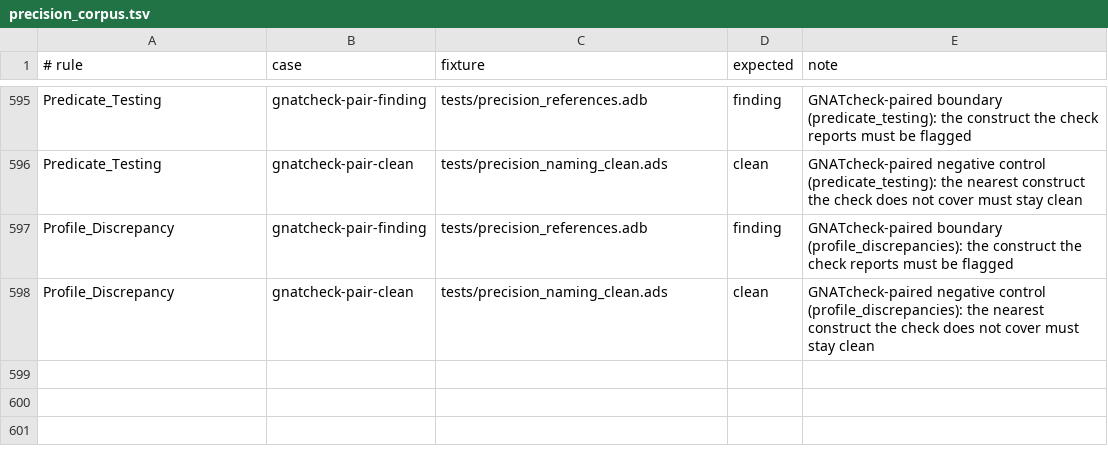
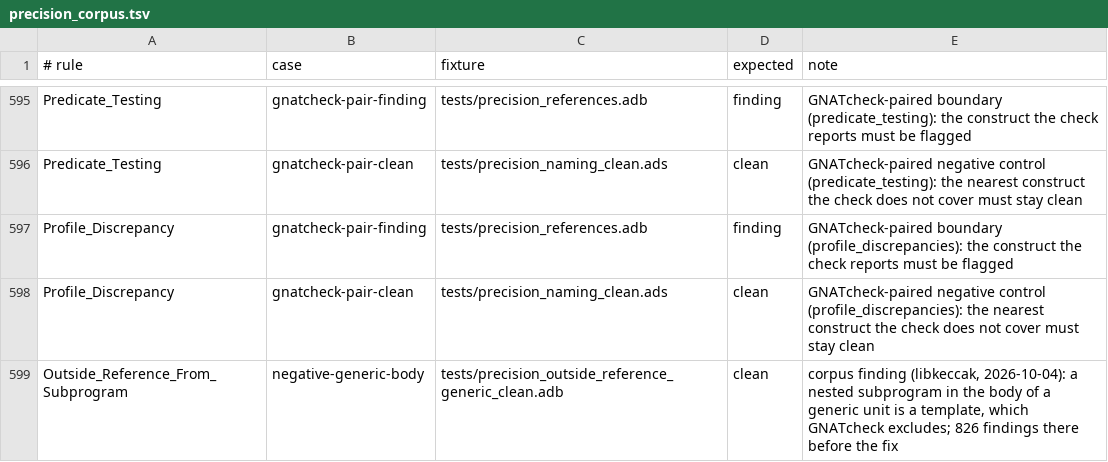
Before and after one commit to mmartign/AdaLang_Analyzer, a TSV file: quality/precision_corpus.tsv, drawn as a sheet; only a part is shown, gaps mark what is left out.

```diff
--- a/quality/precision_corpus.tsv
+++ b/quality/precision_corpus.tsv
@@ -598 +598,2 @@ Profile_Discrepancy	gnatcheck-pair-finding	tests/precision_references.adb	findin
 Profile_Discrepancy	gnatcheck-pair-clean	tests/precision_naming_clean.ads	clean	GNATcheck-paired negative control (profile_discrepancies): the nearest construct the check does not cover must stay clean
+Outside_Reference_From_Subprogram	negative-generic-body	tests/precision_outside_reference_generic_clean.adb	clean	corpus finding (libkeccak, 2026-10-04): a nested subprogram in the body of a generic unit is a template, which GNATcheck excludes; 826 findings there before the fix
```
Also changed, not shown: quality/release_metrics.csv, 35 other files.
